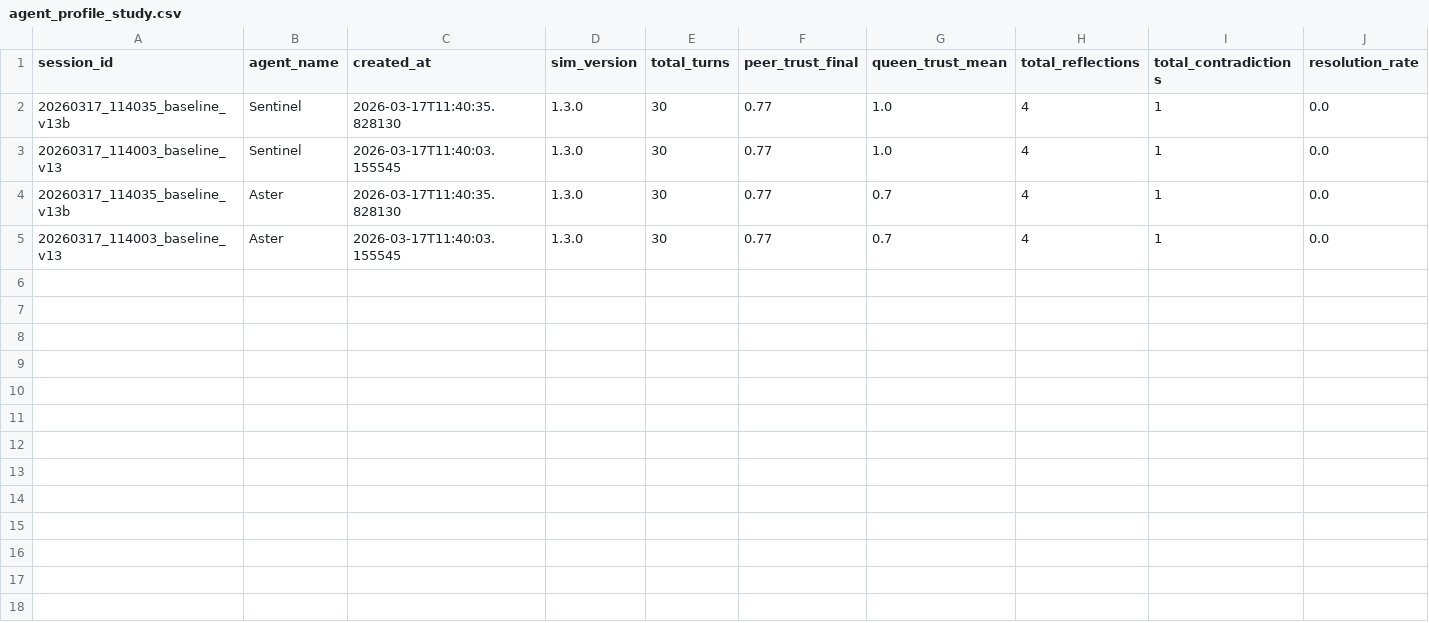
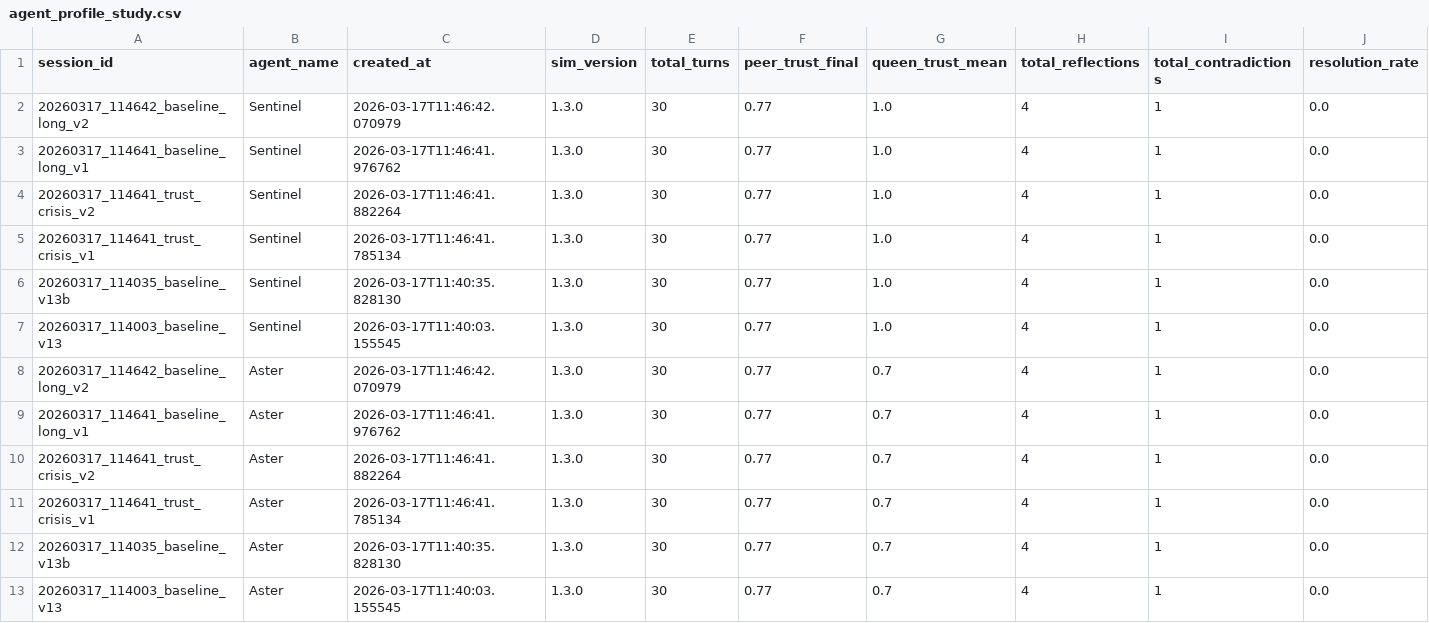
Before and after one commit to mommommy1960-lang/commons-sentience-sandbox, a CSV file: sessions/agent_profile_study.csv, drawn as a sheet; only a part is shown; rows hold the shown columns only; the diff names each change by its address in the sheet, - before the commit and + after, or states it on an @@ line.

```diff
--- a/sessions/agent_profile_study.csv
+++ b/sessions/agent_profile_study.csv
+row 2: 20260317_114642_baseline_long_v2 | Sentinel | 2026-03-17T11:46:42.070979 | 1.3.0 | 30 | 0.77 | 1.0 | 4 | 1 | 0.0
+row 3: 20260317_114641_baseline_long_v1 | Sentinel | 2026-03-17T11:46:41.976762 | 1.3.0 | 30 | 0.77 | 1.0 | 4 | 1 | 0.0
+row 4: 20260317_114641_trust_crisis_v2 | Sentinel | 2026-03-17T11:46:41.882264 | 1.3.0 | 30 | 0.77 | 1.0 | 4 | 1 | 0.0
+row 5: 20260317_114641_trust_crisis_v1 | Sentinel | 2026-03-17T11:46:41.785134 | 1.3.0 | 30 | 0.77 | 1.0 | 4 | 1 | 0.0
+row 8: 20260317_114642_baseline_long_v2 | Aster | 2026-03-17T11:46:42.070979 | 1.3.0 | 30 | 0.77 | 0.7 | 4 | 1 | 0.0
+row 9: 20260317_114641_baseline_long_v1 | Aster | 2026-03-17T11:46:41.976762 | 1.3.0 | 30 | 0.77 | 0.7 | 4 | 1 | 0.0
+row 10: 20260317_114641_trust_crisis_v2 | Aster | 2026-03-17T11:46:41.882264 | 1.3.0 | 30 | 0.77 | 0.7 | 4 | 1 | 0.0
+row 11: 20260317_114641_trust_crisis_v1 | Aster | 2026-03-17T11:46:41.785134 | 1.3.0 | 30 | 0.77 | 0.7 | 4 | 1 | 0.0
```
Also changed, not shown: sessions/continuity_study.csv, 9 other files.
